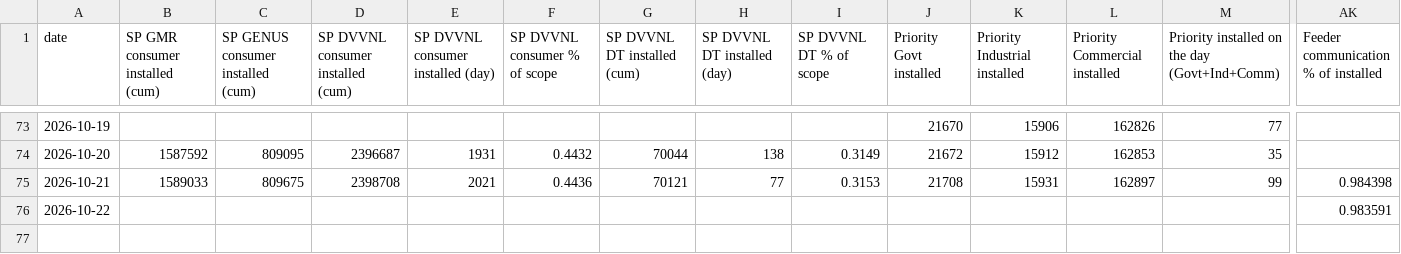
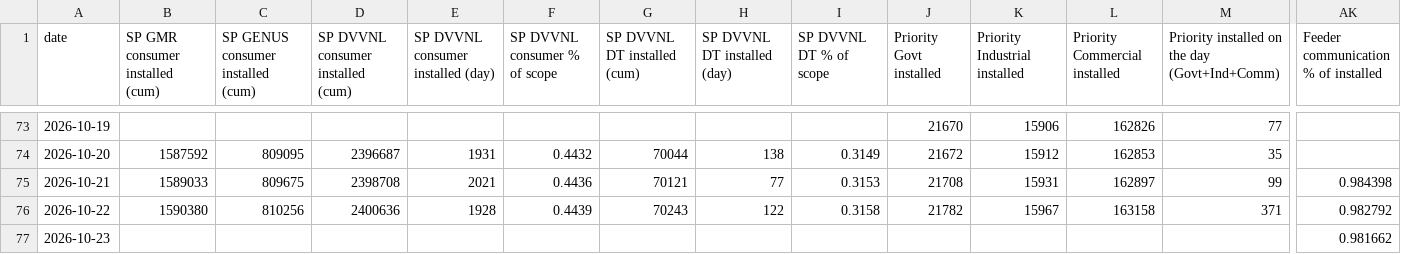
Before and after one commit to dvvnl-smart-meter-review/dvvnl-smart-meter-review.github.io, a CSV file: data/kpi_daily.csv, drawn as a sheet; only a part is shown, gaps mark what is left out; rows hold the shown columns only; the diff covers the shown part only; the diff names each change by its address in the sheet, - before the commit and + after, or states it on an @@ line.

```diff
--- a/data/kpi_daily.csv
+++ b/data/kpi_daily.csv
-B76 (SP GMR consumer installed (cum)): (empty)
+B76 (SP GMR consumer installed (cum)): 1590380
-C76: (empty)
+C76: 810256
-D76: (empty)
+D76: 2400636
-E76: (empty)
+E76: 1928
-F76 (SP DVVNL consumer % of scope): (empty)
+F76 (SP DVVNL consumer % of scope): 0.4439
-G76 (SP DVVNL DT installed (cum)): (empty)
+G76 (SP DVVNL DT installed (cum)): 70243
-H76 (SP DVVNL DT installed (day)): (empty)
+H76 (SP DVVNL DT installed (day)): 122
-I76 (SP DVVNL DT % of scope): (empty)
+I76 (SP DVVNL DT % of scope): 0.3158
-J76 (Priority Govt installed): (empty)
+J76 (Priority Govt installed): 21782
-K76 (Priority Industrial installed): (empty)
+K76 (Priority Industrial installed): 15967
-L76 (Priority Commercial installed): (empty)
+L76 (Priority Commercial installed): 163158
-M76: (empty)
+M76: 371
-AK76: 0.983591
+AK76: 0.982792
+row 77: 2026-10-23 |  |  |  |  |  |  |  |  |  |  |  |  | 0.981662
```
Also changed, not shown: 8 edited cells elsewhere in this file, data/comm_trend.csv, data/eesl_latest.csv, 7 other files.
